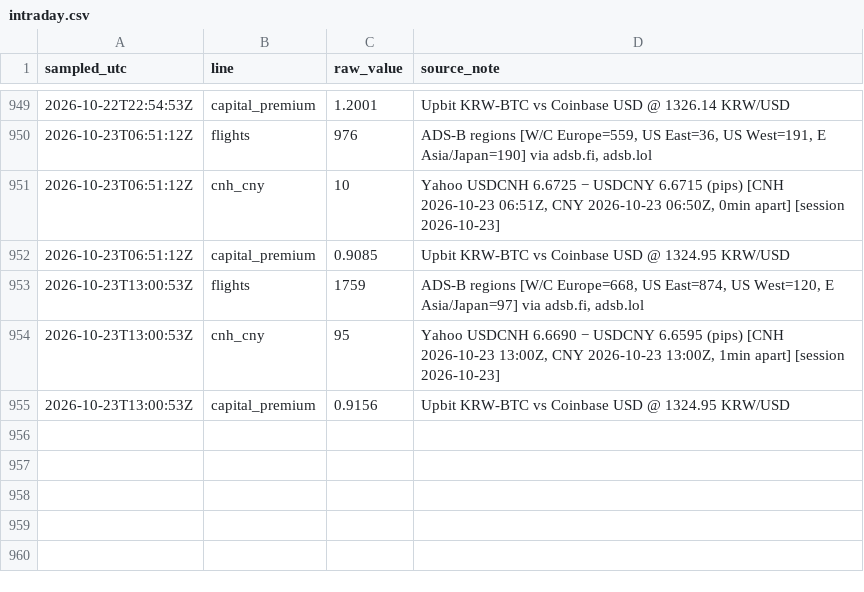
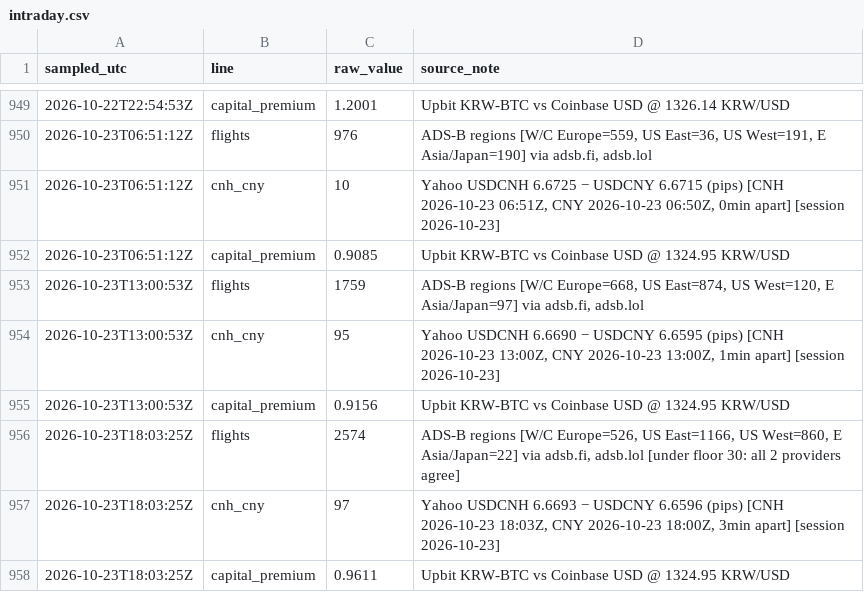
Before and after one commit to wan9yu/tremor, a CSV file: data/intraday.csv, drawn as a sheet; only a part is shown, gaps mark what is left out.

```diff
--- a/data/intraday.csv
+++ b/data/intraday.csv
@@ -955 +955,4 @@ sampled_utc,line,raw_value,source_note
 2026-10-23T13:00:53Z,capital_premium,0.9156,Upbit KRW-BTC vs Coinbase USD @ 1324.95 KRW/USD
+2026-10-23T18:03:25Z,flights,2574,"ADS-B regions [W/C Europe=526, US East=1166, US West=860, E Asia/Japan=22] via adsb.fi, adsb.lol [under floor 30: all 2 providers agree]"
+2026-10-23T18:03:25Z,cnh_cny,97,"Yahoo USDCNH 6.6693 − USDCNY 6.6596 (pips) [CNH 2026-10-23 18:03Z, CNY 2026-10-23 18:00Z, 3min apart] [session 2026-10-23]"
+2026-10-23T18:03:25Z,capital_premium,0.9611,Upbit KRW-BTC vs Coinbase USD @ 1324.95 KRW/USD
```
